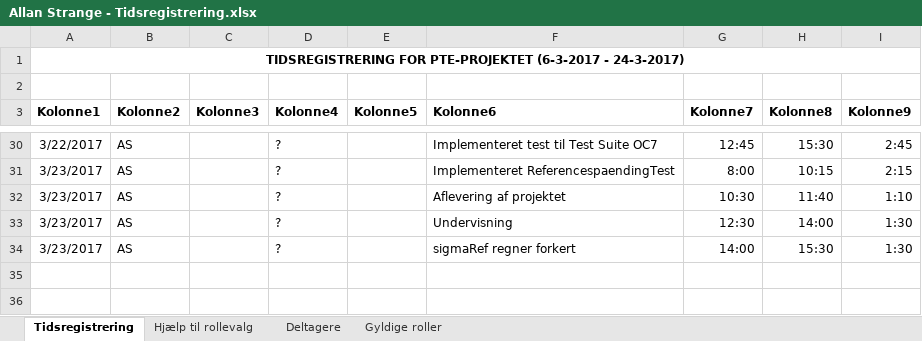
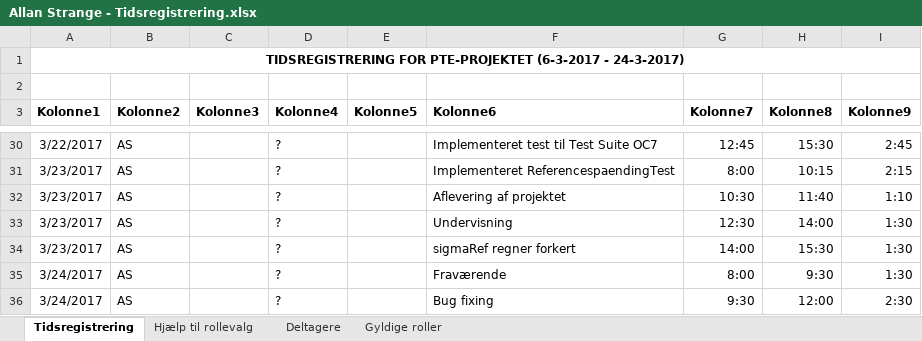
Before and after one commit to aggerzz/PTE-projekt, an Excel workbook: Documentation/08 - Project Management/Tidsregistrering/Allan Strange - Tidsregistrering.xlsx, sheet Tidsregistrering, drawn as a sheet; only a part is shown, gaps mark what is left out; values as stored, in another font and other column widths than the file's, no borders; table styles not drawn; the diff names each change by its address in the sheet, - before the commit and + after, or states it on an @@ line.

Commit message:
Tidsregistrering Allan

```diff
--- a/Documentation/08 - Project Management/Tidsregistrering/Allan Strange - Tidsregistrering.xlsx (sheet Tidsregistrering)
+++ b/Documentation/08 - Project Management/Tidsregistrering/Allan Strange - Tidsregistrering.xlsx (sheet Tidsregistrering)
+row 35: 3/24/2017 | AS |  | ? |  | Fraværende | 8:00 | 9:30 | 1:30
+row 36: 3/24/2017 | AS |  | ? |  | Bug fixing | 9:30 | 12:00 | 2:30
```
